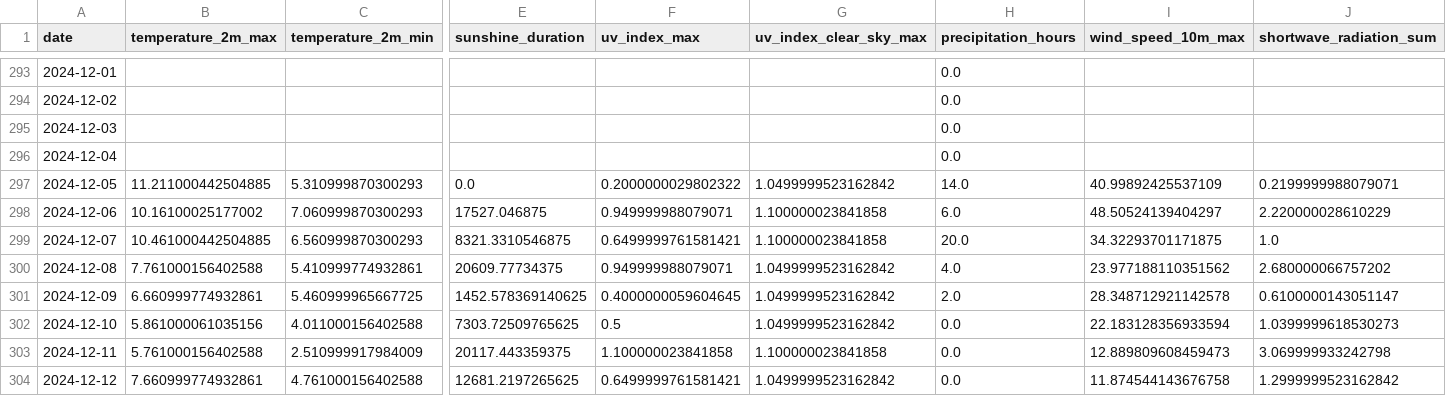
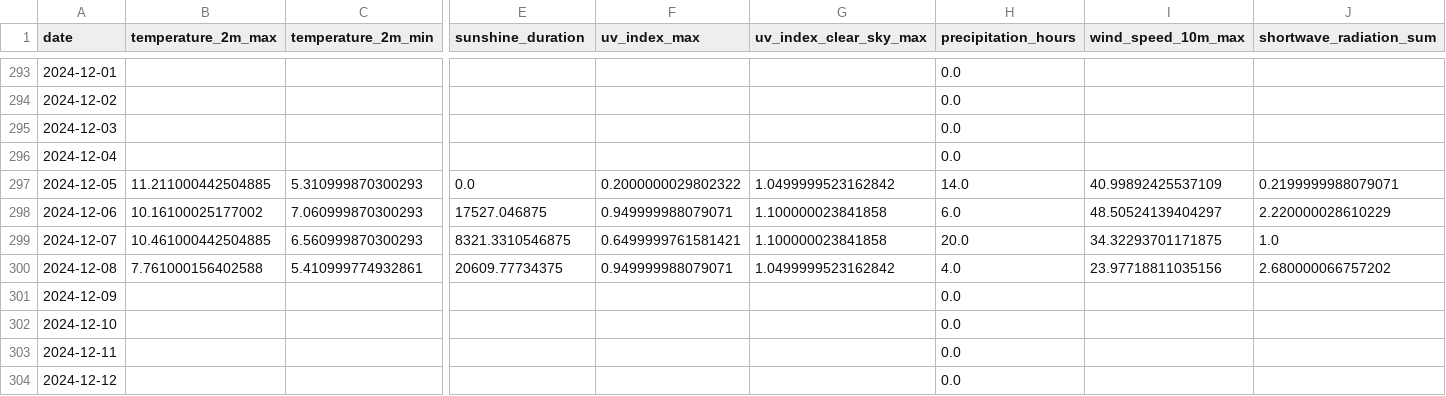
Before and after one commit to koaning/solah, a CSV file: data/history.csv, drawn as a sheet; only a part is shown, gaps mark what is left out; the diff covers the shown part only; the diff names each change by its address in the sheet, - before the commit and + after, or states it on an @@ line.

```diff
--- a/data/history.csv
+++ b/data/history.csv
-I300 (wind_speed_10m_max): 23.977188110351562
+I300 (wind_speed_10m_max): 23.97718811035156
-B301 (temperature_2m_max): 6.660999774932861
+B301 (temperature_2m_max): (empty)
-C301 (temperature_2m_min): 5.460999965667725
+C301 (temperature_2m_min): (empty)
-E301 (sunshine_duration): 1452.578369140625
+E301 (sunshine_duration): (empty)
-F301 (uv_index_max): 0.4000000059604645
+F301 (uv_index_max): (empty)
-G301:G302 (uv_index_clear_sky_max): 1.0499999523162842
+G301:G302 (uv_index_clear_sky_max): (empty)
-H301 (precipitation_hours): 2.0
+H301 (precipitation_hours): 0.0
-I301 (wind_speed_10m_max): 28.348712921142578
+I301 (wind_speed_10m_max): (empty)
-J301 (shortwave_radiation_sum): 0.6100000143051147
+J301 (shortwave_radiation_sum): (empty)
-B302 (temperature_2m_max): 5.861000061035156
+B302 (temperature_2m_max): (empty)
-C302 (temperature_2m_min): 4.011000156402588
+C302 (temperature_2m_min): (empty)
-E302 (sunshine_duration): 7303.72509765625
+E302 (sunshine_duration): (empty)
-F302 (uv_index_max): 0.5
+F302 (uv_index_max): (empty)
-I302 (wind_speed_10m_max): 22.183128356933594
+I302 (wind_speed_10m_max): (empty)
-J302 (shortwave_radiation_sum): 1.0399999618530273
+J302 (shortwave_radiation_sum): (empty)
-B303 (temperature_2m_max): 5.761000156402588
+B303 (temperature_2m_max): (empty)
-C303 (temperature_2m_min): 2.510999917984009
+C303 (temperature_2m_min): (empty)
-E303 (sunshine_duration): 20117.443359375
+E303 (sunshine_duration): (empty)
-F303 (uv_index_max): 1.100000023841858
+F303 (uv_index_max): (empty)
-G303 (uv_index_clear_sky_max): 1.100000023841858
+G303 (uv_index_clear_sky_max): (empty)
-I303 (wind_speed_10m_max): 12.889809608459473
+I303 (wind_speed_10m_max): (empty)
-J303 (shortwave_radiation_sum): 3.069999933242798
+J303 (shortwave_radiation_sum): (empty)
-B304 (temperature_2m_max): 7.660999774932861
+B304 (temperature_2m_max): (empty)
-C304 (temperature_2m_min): 4.761000156402588
+C304 (temperature_2m_min): (empty)
-E304 (sunshine_duration): 12681.2197265625
+E304 (sunshine_duration): (empty)
-F304 (uv_index_max): 0.6499999761581421
+F304 (uv_index_max): (empty)
-G304 (uv_index_clear_sky_max): 1.0499999523162842
+G304 (uv_index_clear_sky_max): (empty)
-I304 (wind_speed_10m_max): 11.874544143676758
+I304 (wind_speed_10m_max): (empty)
-J304 (shortwave_radiation_sum): 1.2999999523162842
+J304 (shortwave_radiation_sum): (empty)
```
Also changed, not shown: 1 added row and 47 edited cells elsewhere in this file, data/merged.csv.
